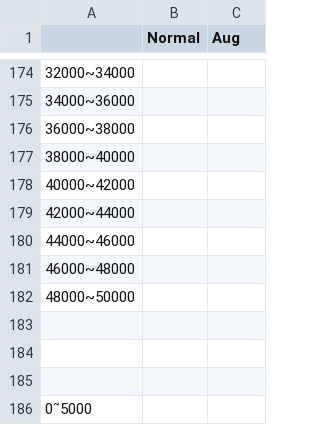
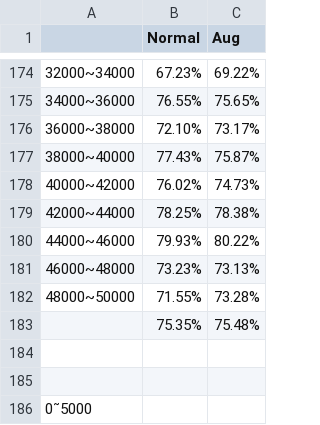
Before and after one commit to mantis522/Data_Augmentation, a CSV file: for10_imple_codes/result/accuracy_csv/GRU_T5_large_accuracy.csv, drawn as a sheet; only a part is shown, gaps mark what is left out; the diff covers the shown part only.

```diff
--- a/for10_imple_codes/result/accuracy_csv/GRU_T5_large_accuracy.csv
+++ b/for10_imple_codes/result/accuracy_csv/GRU_T5_large_accuracy.csv
@@ -174,11 +174,11 @@
-32000~34000 ,,
-34000~36000 ,,
-36000~38000,,
-38000~40000,,
-40000~42000,,
-42000~44000,,
-44000~46000,,
-46000~48000,,
-48000~50000,,
-,,
+32000~34000 ,67.23%,69.22%
+34000~36000 ,76.55%,75.65%
+36000~38000,72.10%,73.17%
+38000~40000,77.43%,75.87%
+40000~42000,76.02%,74.73%
+42000~44000,78.25%,78.38%
+44000~46000,79.93%,80.22%
+46000~48000,73.23%,73.13%
+48000~50000,71.55%,73.28%
+,75.35%,75.48%
 ,,
```
Also changed, not shown: 32 edited cells elsewhere in this file.
